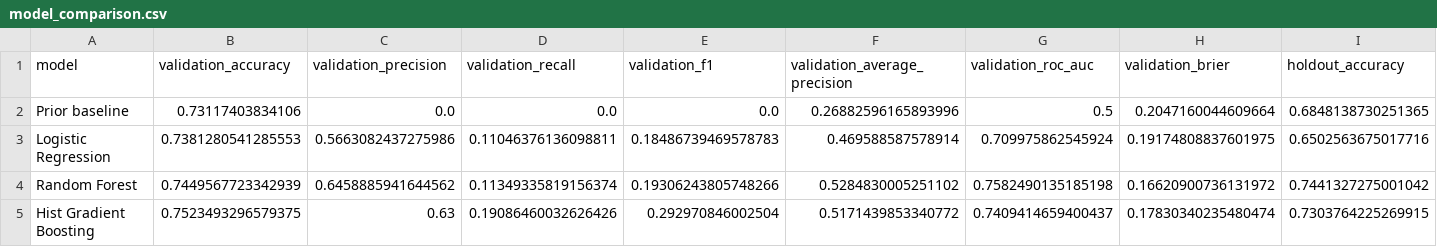
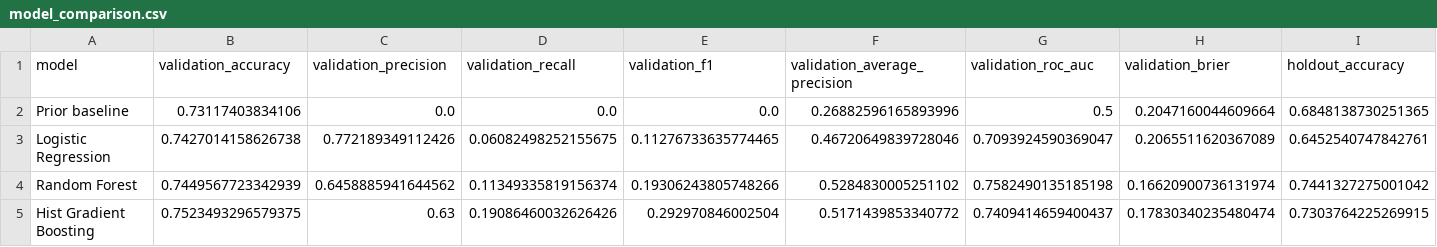
Before and after one commit to dbechrakis/hotel-booking-cancellation-ml, a CSV file: outputs/experiments/model_comparison.csv, drawn as a sheet; only a part is shown; the diff covers the shown part only; the diff names each change by its address in the sheet, - before the commit and + after, or states it on an @@ line.

```diff
--- a/outputs/experiments/model_comparison.csv
+++ b/outputs/experiments/model_comparison.csv
-B3 (validation_accuracy): 0.7381280541285553
+B3 (validation_accuracy): 0.7427014158626738
-C3 (validation_precision): 0.5663082437275986
+C3 (validation_precision): 0.772189349112426
-D3 (validation_recall): 0.11046376136098811
+D3 (validation_recall): 0.06082498252155675
-E3 (validation_f1): 0.18486739469578783
+E3 (validation_f1): 0.11276733635774465
-F3 (validation_average_precision): 0.469588587578914
+F3 (validation_average_precision): 0.46720649839728046
-G3 (validation_roc_auc): 0.709975862545924
+G3 (validation_roc_auc): 0.7093924590369047
-H3 (validation_brier): 0.19174808837601975
+H3 (validation_brier): 0.2065511620367089
-I3 (holdout_accuracy): 0.6502563675017716
+I3 (holdout_accuracy): 0.6452540747842761
-H4 (validation_brier): 0.16620900736131972
+H4 (validation_brier): 0.16620900736131974
```
Also changed, not shown: 6 edited cells elsewhere in this file, outputs/classification_metrics.csv, 27 other files.
